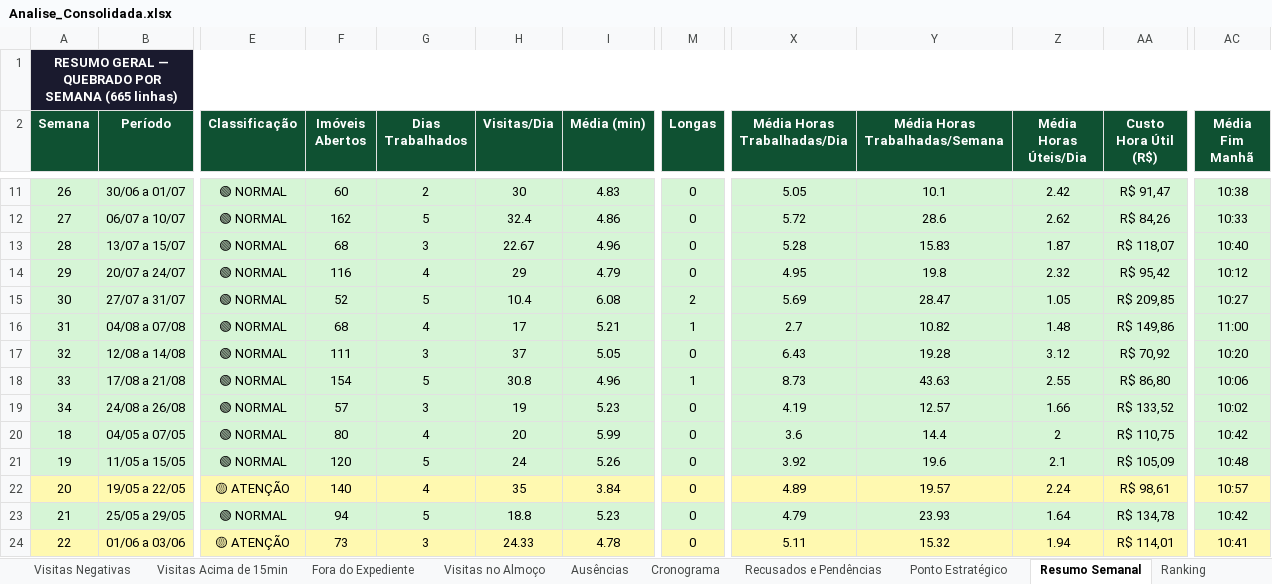
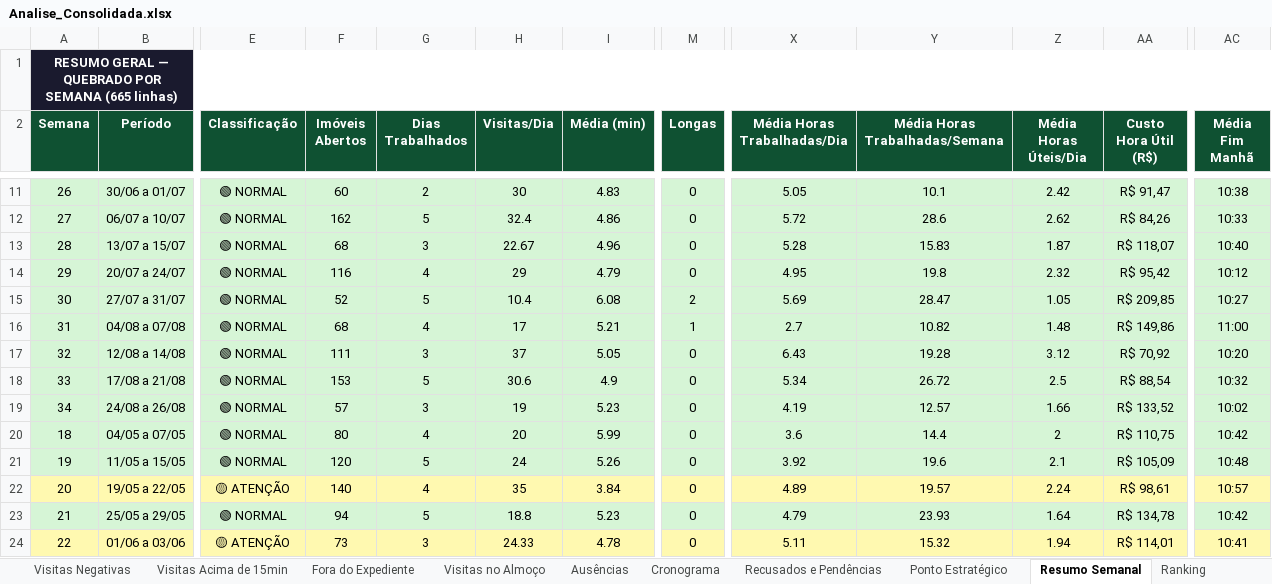
Before and after one commit to LucsDevPro/Sentinela, an Excel workbook: data/Analise_Consolidada.xlsx, sheet Resumo Semanal, drawn as a sheet; only a part is shown, gaps mark what is left out; values as stored, in another font and other column widths than the file's, no borders; the diff names each change by its address in the sheet, - before the commit and + after, or states it on an @@ line.

```diff
--- a/data/Analise_Consolidada.xlsx (sheet Resumo Semanal)
+++ b/data/Analise_Consolidada.xlsx (sheet Resumo Semanal)
-F18 (Imóveis Abertos): 154
+F18 (Imóveis Abertos): 153
-H18 (Visitas/Dia): 30.8
+H18 (Visitas/Dia): 30.6
-I18 (Média (min)): 4.96
+I18 (Média (min)): 4.9
-M18 (Longas): 1
+M18 (Longas): 0
-X18 (Média Horas Trabalhadas/Dia): 8.73
+X18 (Média Horas Trabalhadas/Dia): 5.34
-Y18 (Média Horas Trabalhadas/Semana): 43.63
+Y18 (Média Horas Trabalhadas/Semana): 26.72
-Z18 (Média Horas Úteis/Dia): 2.55
+Z18 (Média Horas Úteis/Dia): 2.5
-AA18 (Custo Hora Útil (R$)): R$ 86,80
+AA18 (Custo Hora Útil (R$)): R$ 88,54
-AC18 (Média Fim Manhã): 10:06
+AC18 (Média Fim Manhã): 10:32
```
Also changed, not shown: sheet Visitas Acima de 15min, sheet Por Área, sheet Resumo Geral, sheet Recusados e Pendências, sheet Ranking, data/historico/semana_318.xlsx, data/historico/semana_320.xlsx, 18 other files.
